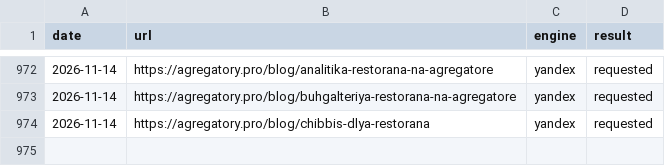
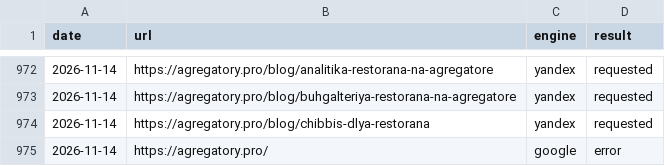
Before and after one commit to iamsitnikov-prog/food-delivery-site-10, a CSV file: seo/indexing-log.csv, drawn as a sheet; only a part is shown, gaps mark what is left out; the diff names each change by its address in the sheet, - before the commit and + after, or states it on an @@ line.

```diff
--- a/seo/indexing-log.csv
+++ b/seo/indexing-log.csv
+row 975: 2026-11-14 | https://agregatory.pro/ | google | error
```
